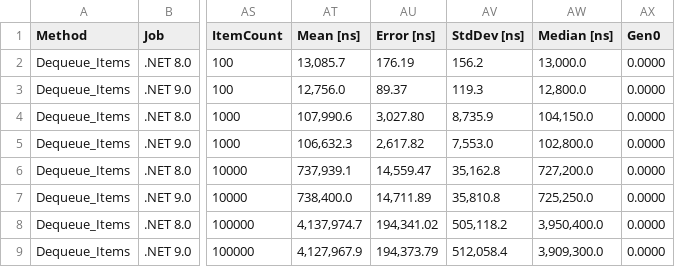
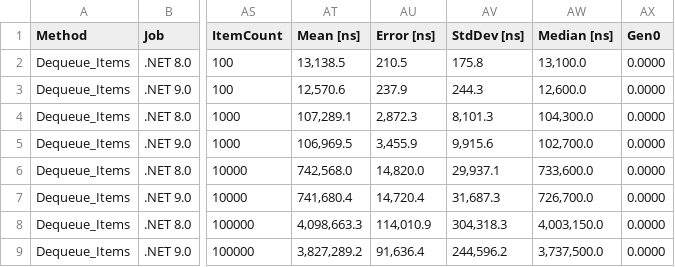
Before and after one commit to khavishbhundoo/ChronoQueue, a CSV file: benchmarks/ChronoQueueBenchmarks.ChronoQueueValueTypesBenchmarks-report.csv, drawn as a sheet; only a part is shown, gaps mark what is left out; the diff covers the shown part only; the diff names each change by its address in the sheet, - before the commit and + after, or states it on an @@ line.

```diff
--- a/benchmarks/ChronoQueueBenchmarks.ChronoQueueValueTypesBenchmarks-report.csv
+++ b/benchmarks/ChronoQueueBenchmarks.ChronoQueueValueTypesBenchmarks-report.csv
-AT2 (Mean [ns]): 13,085.7
+AT2 (Mean [ns]): 13,138.5
-AU2 (Error [ns]): 176.19
+AU2 (Error [ns]): 210.5
-AV2 (StdDev [ns]): 156.2
+AV2 (StdDev [ns]): 175.8
-AW2 (Median [ns]): 13,000.0
+AW2 (Median [ns]): 13,100.0
-AT3 (Mean [ns]): 12,756.0
+AT3 (Mean [ns]): 12,570.6
-AU3 (Error [ns]): 89.37
+AU3 (Error [ns]): 237.9
-AV3 (StdDev [ns]): 119.3
+AV3 (StdDev [ns]): 244.3
-AW3 (Median [ns]): 12,800.0
+AW3 (Median [ns]): 12,600.0
-AT4 (Mean [ns]): 107,990.6
+AT4 (Mean [ns]): 107,289.1
-AU4 (Error [ns]): 3,027.80
+AU4 (Error [ns]): 2,872.3
-AV4 (StdDev [ns]): 8,735.9
+AV4 (StdDev [ns]): 8,101.3
-AW4 (Median [ns]): 104,150.0
+AW4 (Median [ns]): 104,300.0
-AT5 (Mean [ns]): 106,632.3
+AT5 (Mean [ns]): 106,969.5
-AU5 (Error [ns]): 2,617.82
+AU5 (Error [ns]): 3,455.9
-AV5 (StdDev [ns]): 7,553.0
+AV5 (StdDev [ns]): 9,915.6
-AW5 (Median [ns]): 102,800.0
+AW5 (Median [ns]): 102,700.0
-AT6 (Mean [ns]): 737,939.1
+AT6 (Mean [ns]): 742,568.0
-AU6 (Error [ns]): 14,559.47
+AU6 (Error [ns]): 14,820.0
-AV6 (StdDev [ns]): 35,162.8
+AV6 (StdDev [ns]): 29,937.1
-AW6 (Median [ns]): 727,200.0
+AW6 (Median [ns]): 733,600.0
-AT7 (Mean [ns]): 738,400.0
+AT7 (Mean [ns]): 741,680.4
-AU7 (Error [ns]): 14,711.89
+AU7 (Error [ns]): 14,720.4
-AV7 (StdDev [ns]): 35,810.8
+AV7 (StdDev [ns]): 31,687.3
-AW7 (Median [ns]): 725,250.0
+AW7 (Median [ns]): 726,700.0
-AT8 (Mean [ns]): 4,137,974.7
+AT8 (Mean [ns]): 4,098,663.3
-AU8 (Error [ns]): 194,341.02
+AU8 (Error [ns]): 114,010.9
-AV8 (StdDev [ns]): 505,118.2
+AV8 (StdDev [ns]): 304,318.3
-AW8 (Median [ns]): 3,950,400.0
+AW8 (Median [ns]): 4,003,150.0
-AT9 (Mean [ns]): 4,127,967.9
+AT9 (Mean [ns]): 3,827,289.2
-AU9 (Error [ns]): 194,373.79
+AU9 (Error [ns]): 91,636.4
-AV9 (StdDev [ns]): 512,058.4
+AV9 (StdDev [ns]): 244,596.2
-AW9 (Median [ns]): 3,909,300.0
+AW9 (Median [ns]): 3,737,500.0
```
Also changed, not shown: 102 edited cells elsewhere in this file, benchmarks/ChronoQueueBenchmarks.ChronoQueueBenchmarks-report.csv, 7 other files.
